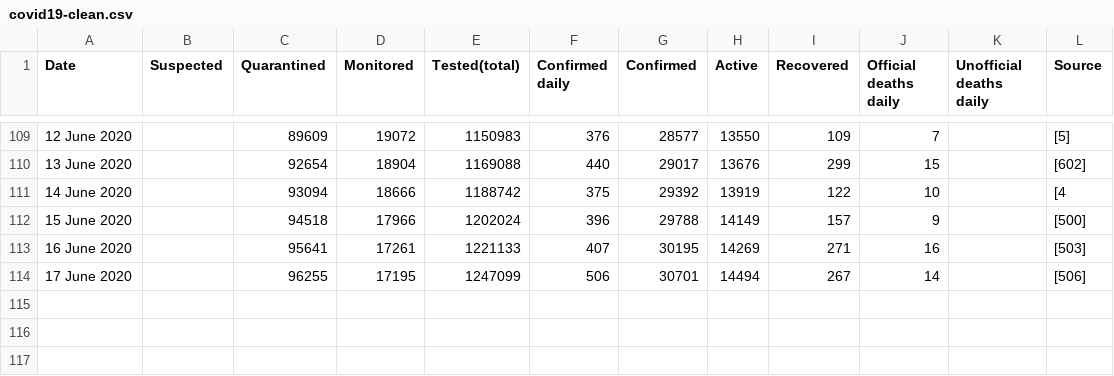
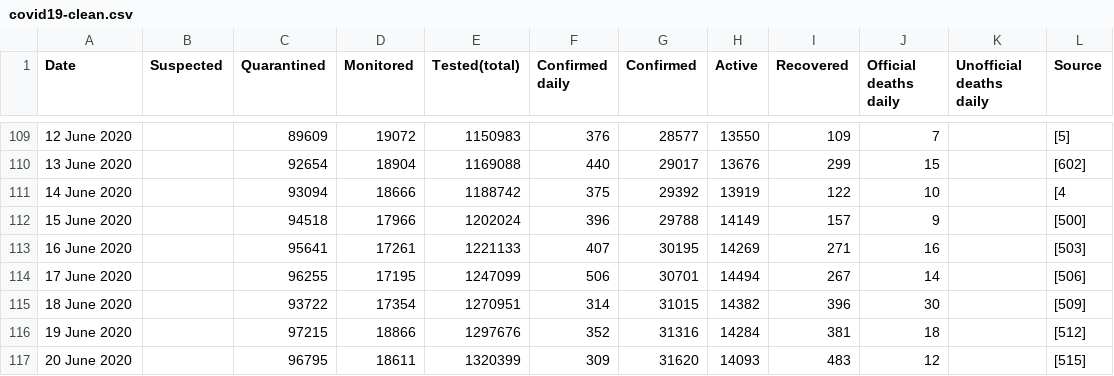
Before and after one commit to JohnnyWasilewski/Hackaton, a CSV file: Prophet_model/data/covid19-clean.csv, drawn as a sheet; only a part is shown, gaps mark what is left out; the diff names each change by its address in the sheet, - before the commit and + after, or states it on an @@ line.

```diff
--- a/Prophet_model/data/covid19-clean.csv
+++ b/Prophet_model/data/covid19-clean.csv
+row 115: 18 June 2020 |  | 93722 | 17354 | 1270951 | 314 | 31015 | 14382 | 396 | 30 |  | [509]
+row 116: 19 June 2020 |  | 97215 | 18866 | 1297676 | 352 | 31316 | 14284 | 381 | 18 |  | [512]
+row 117: 20 June 2020 |  | 96795 | 18611 | 1320399 | 309 | 31620 | 14093 | 483 | 12 |  | [515]
```
Also changed, not shown: 3 other files.
